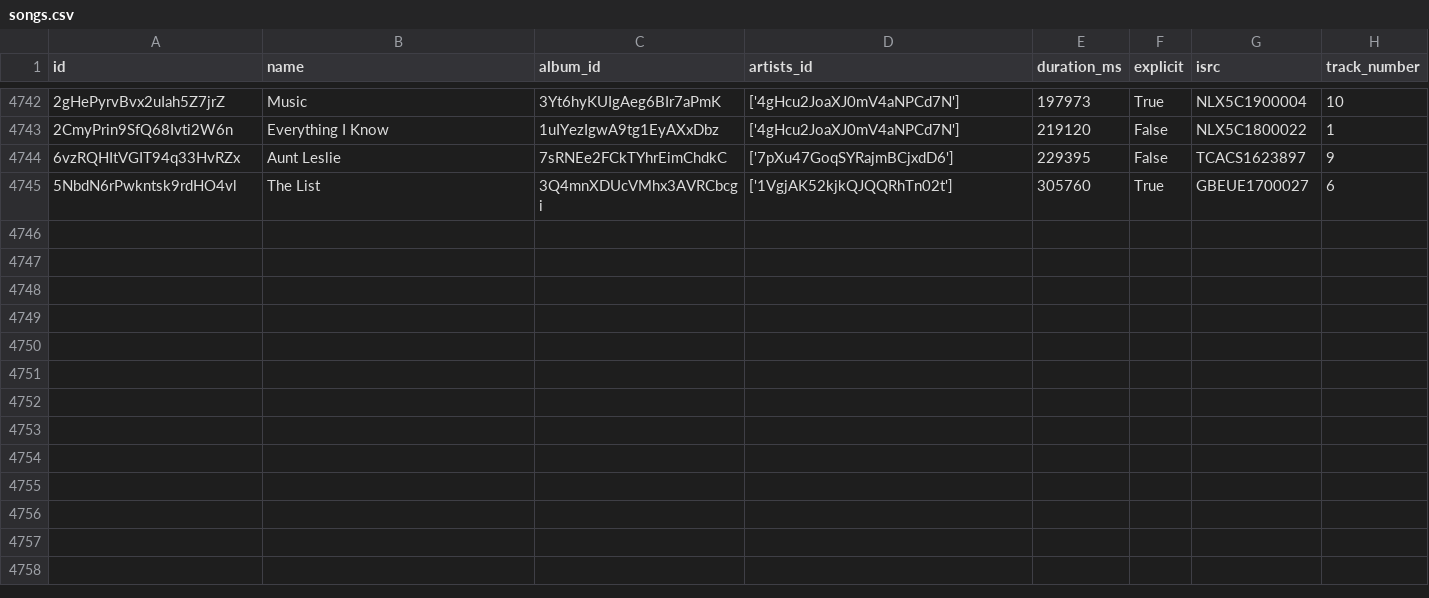
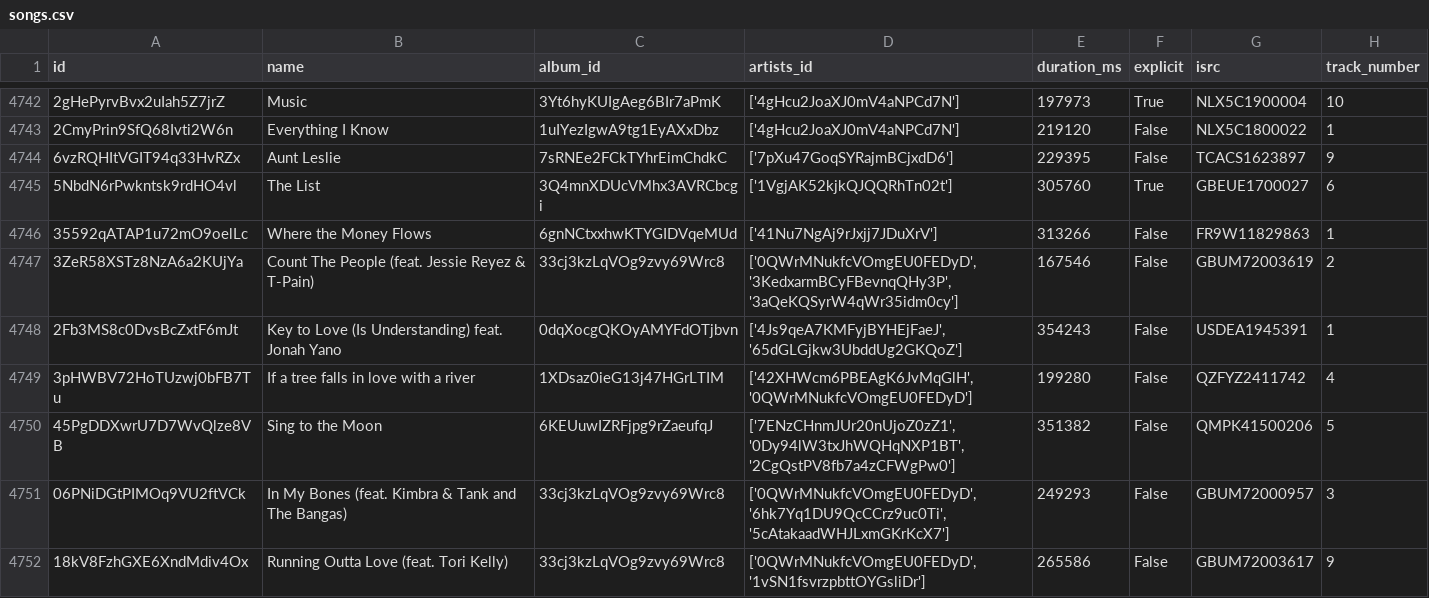
Before and after one commit to iochoa808/SpotifyData, a CSV file: data/songs.csv, drawn as a sheet; only a part is shown, gaps mark what is left out; the diff names each change by its address in the sheet, - before the commit and + after, or states it on an @@ line.

```diff
--- a/data/songs.csv
+++ b/data/songs.csv
+row 4746: 35592qATAP1u72mO9oelLc | Where the Money Flows | 6gnNCtxxhwKTYGIDVqeMUd | ['41Nu7NgAj9rJxjj7JDuXrV'] | 313266 | False | FR9W11829863 | 1
+row 4747: 3ZeR58XSTz8NzA6a2KUjYa | Count The People (feat. Jessie Reyez & T-Pain) | 33cj3kzLqVOg9zvy69Wrc8 | ['0QWrMNukfcVOmgEU0FEDyD', '3KedxarmBCyFBevnqQHy3P', '3aQeKQSyrW4qWr35idm0cy'] | 167546 | False | GBUM72003619 | 2
+row 4748: 2Fb3MS8c0DvsBcZxtF6mJt | Key to Love (Is Understanding) feat. Jonah Yano | 0dqXocgQKOyAMYFdOTjbvn | ['4Js9qeA7KMFyjBYHEjFaeJ', '65dGLGjkw3UbddUg2GKQoZ'] | 354243 | False | USDEA1945391 | 1
+row 4749: 3pHWBV72HoTUzwj0bFB7Tu | If a tree falls in love with a river | 1XDsaz0ieG13j47HGrLTIM | ['42XHWcm6PBEAgK6JvMqGlH', '0QWrMNukfcVOmgEU0FEDyD'] | 199280 | False | QZFYZ2411742 | 4
+row 4750: 45PgDDXwrU7D7WvQlze8VB | Sing to the Moon | 6KEUuwIZRFjpg9rZaeufqJ | ['7ENzCHnmJUr20nUjoZ0zZ1', '0Dy94lW3txJhWQHqNXP1BT', '2CgQstPV8fb7a4zCFWgPw0'] | 351382 | False | QMPK41500206 | 5
+row 4751: 06PNiDGtPIMOq9VU2ftVCk | In My Bones (feat. Kimbra & Tank and The Bangas) | 33cj3kzLqVOg9zvy69Wrc8 | ['0QWrMNukfcVOmgEU0FEDyD', '6hk7Yq1DU9QcCCrz9uc0Ti', '5cAtakaadWHJLxmGKrKcX7'] | 249293 | False | GBUM72000957 | 3
+row 4752: 18kV8FzhGXE6XndMdiv4Ox | Running Outta Love (feat. Tori Kelly) | 33cj3kzLqVOg9zvy69Wrc8 | ['0QWrMNukfcVOmgEU0FEDyD', '1vSN1fsvrzpbttOYGsliDr'] | 265586 | False | GBUM72003617 | 9
```
Also changed, not shown: data/artists.csv, 2 other files.
